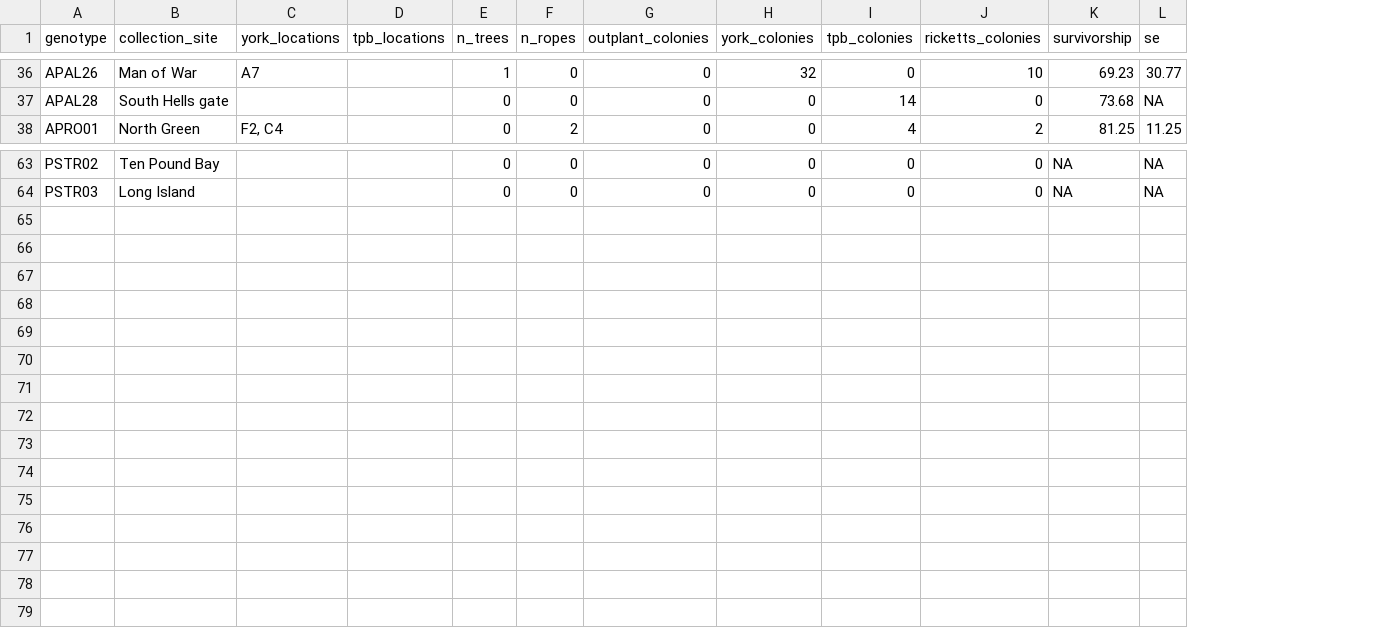
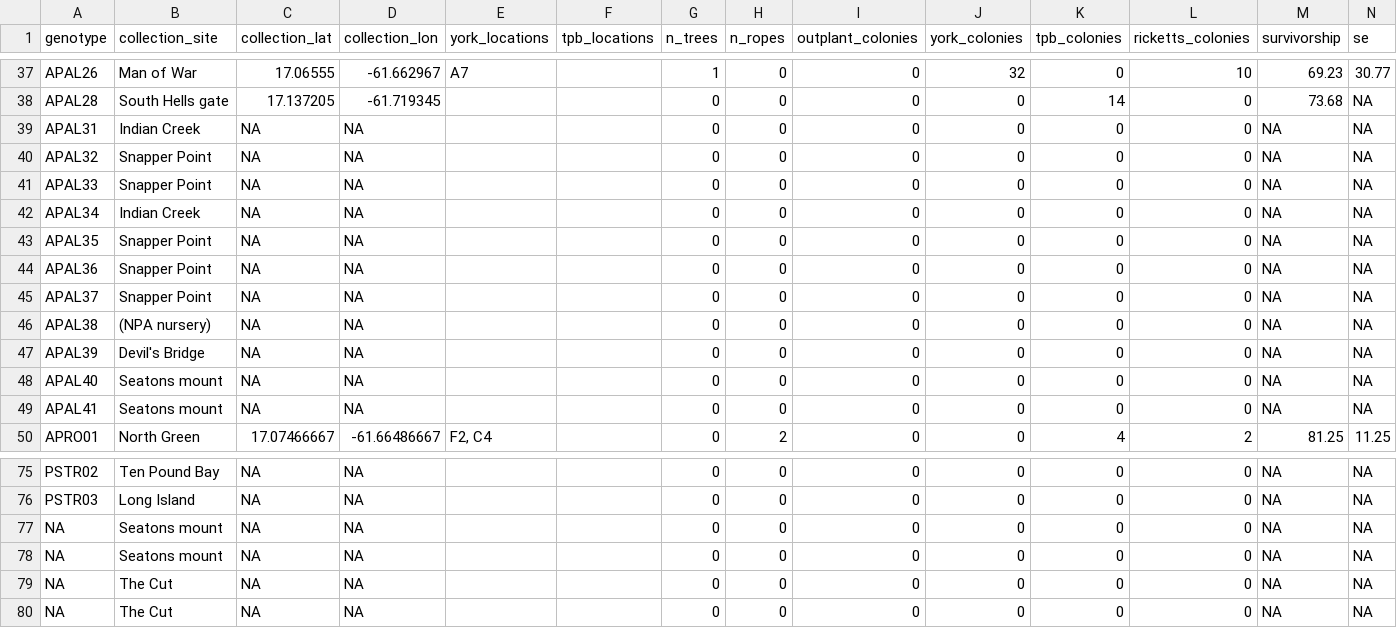
Before and after one commit to molwilson/emc, a CSV file: restoration_monitoring/csvs/genotype tracking.csv, drawn as a sheet; only a part is shown, gaps mark what is left out; the diff covers the shown part only; the diff names each change by its address in the sheet, - before the commit and + after, or states it on an @@ line.

```diff
--- a/restoration_monitoring/csvs/genotype tracking.csv
+++ b/restoration_monitoring/csvs/genotype tracking.csv
+column C (collection_lat), rows 37-38: 17.06555 | 17.137205; row 50: 17.07466667; rows 75-76: NA | NA
+column D (collection_lon), rows 37-38: -61.662967 | -61.719345; row 50: -61.66486667; rows 75-76: NA | NA
+row 39: APAL31 | Indian Creek | NA | NA |  |  | 0 | 0 | 0 | 0 | 0 | 0 | NA | NA
+row 40: APAL32 | Snapper Point | NA | NA |  |  | 0 | 0 | 0 | 0 | 0 | 0 | NA | NA
+row 41: APAL33 | Snapper Point | NA | NA |  |  | 0 | 0 | 0 | 0 | 0 | 0 | NA | NA
+row 42: APAL34 | Indian Creek | NA | NA |  |  | 0 | 0 | 0 | 0 | 0 | 0 | NA | NA
+row 43: APAL35 | Snapper Point | NA | NA |  |  | 0 | 0 | 0 | 0 | 0 | 0 | NA | NA
+row 44: APAL36 | Snapper Point | NA | NA |  |  | 0 | 0 | 0 | 0 | 0 | 0 | NA | NA
+row 45: APAL37 | Snapper Point | NA | NA |  |  | 0 | 0 | 0 | 0 | 0 | 0 | NA | NA
+row 46: APAL38 | (NPA nursery) | NA | NA |  |  | 0 | 0 | 0 | 0 | 0 | 0 | NA | NA
+row 47: APAL39 | Devil's Bridge | NA | NA |  |  | 0 | 0 | 0 | 0 | 0 | 0 | NA | NA
+row 48: APAL40 | Seatons mount | NA | NA |  |  | 0 | 0 | 0 | 0 | 0 | 0 | NA | NA
+row 49: APAL41 | Seatons mount | NA | NA |  |  | 0 | 0 | 0 | 0 | 0 | 0 | NA | NA
+row 77: NA | Seatons mount | NA | NA |  |  | 0 | 0 | 0 | 0 | 0 | 0 | NA | NA
+row 78: NA | Seatons mount | NA | NA |  |  | 0 | 0 | 0 | 0 | 0 | 0 | NA | NA
+row 79: NA | The Cut | NA | NA |  |  | 0 | 0 | 0 | 0 | 0 | 0 | NA | NA
+row 80: NA | The Cut | NA | NA |  |  | 0 | 0 | 0 | 0 | 0 | 0 | NA | NA
```
Also changed, not shown: 1 added row elsewhere in this file, 27 other files.
